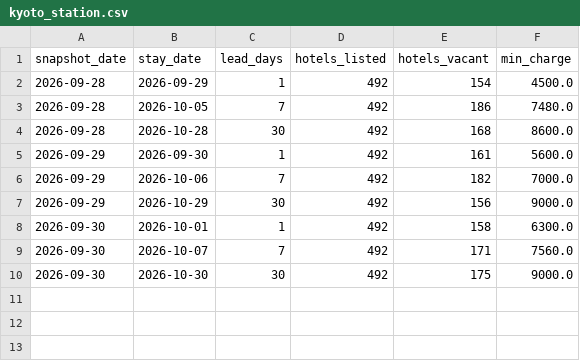
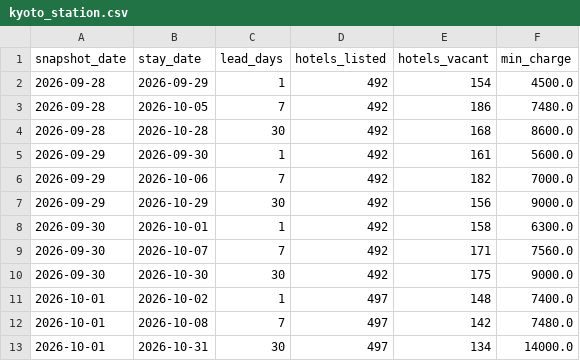
Before and after one commit to dhde-tourism-ai/dhde-preprocessing-model, a CSV file: rakuten_snapshots/kyoto_station.csv, drawn as a sheet; the diff names each change by its address in the sheet, - before the commit and + after, or states it on an @@ line.

```diff
--- a/rakuten_snapshots/kyoto_station.csv
+++ b/rakuten_snapshots/kyoto_station.csv
+row 11: 2026-10-01 | 2026-10-02 | 1 | 497 | 148 | 7400.0
+row 12: 2026-10-01 | 2026-10-08 | 7 | 497 | 142 | 7480.0
+row 13: 2026-10-01 | 2026-10-31 | 30 | 497 | 134 | 14000.0
```
Also changed, not shown: rakuten_snapshots/awara_onsen.csv, rakuten_snapshots/higashiyama.csv, 19 other files.
